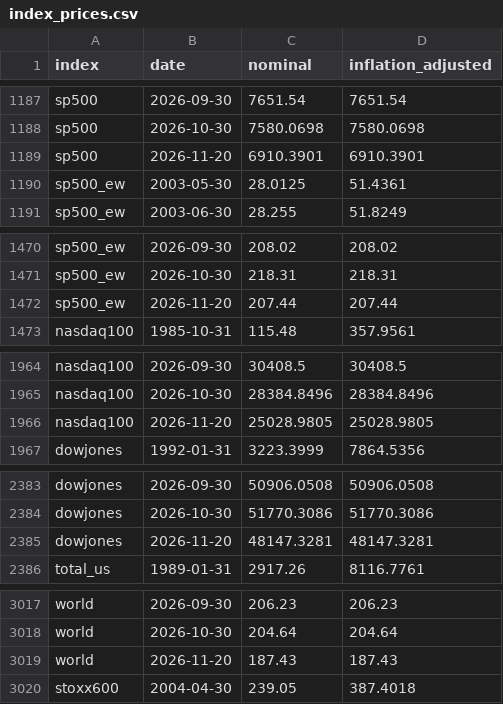
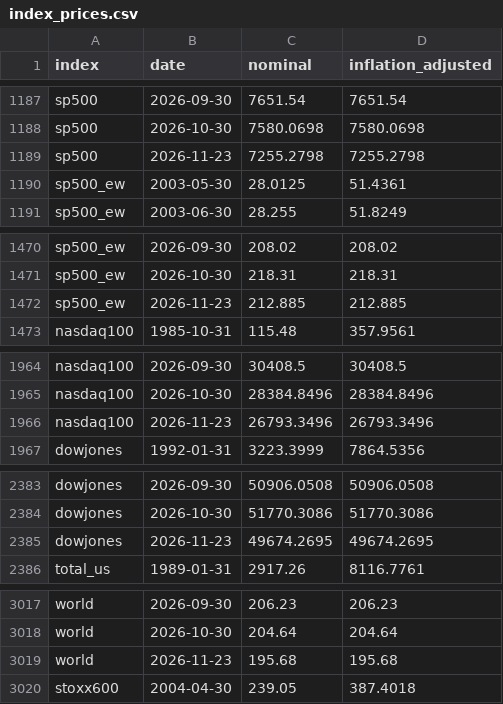
Before and after one commit to Antonis-Koutsoumpis/sp500-backtester, a CSV file: docs/data/index_prices.csv, drawn as a sheet; only a part is shown, gaps mark what is left out; the diff covers the shown part only.

```diff
--- a/docs/data/index_prices.csv
+++ b/docs/data/index_prices.csv
@@ -1188,3 +1188,3 @@ sp500,2026-09-30,7651.54,7651.54
 sp500,2026-10-30,7580.0698,7580.0698
-sp500,2026-11-20,6910.3901,6910.3901
+sp500,2026-11-23,7255.2798,7255.2798
 sp500_ew,2003-05-30,28.0125,51.4361
@@ -1471,3 +1471,3 @@ sp500_ew,2026-09-30,208.02,208.02
 sp500_ew,2026-10-30,218.31,218.31
-sp500_ew,2026-11-20,207.44,207.44
+sp500_ew,2026-11-23,212.885,212.885
 nasdaq100,1985-10-31,115.48,357.9561
@@ -1965,3 +1965,3 @@ nasdaq100,2026-09-30,30408.5,30408.5
 nasdaq100,2026-10-30,28384.8496,28384.8496
-nasdaq100,2026-11-20,25028.9805,25028.9805
+nasdaq100,2026-11-23,26793.3496,26793.3496
 dowjones,1992-01-31,3223.3999,7864.5356
@@ -2384,3 +2384,3 @@ dowjones,2026-09-30,50906.0508,50906.0508
 dowjones,2026-10-30,51770.3086,51770.3086
-dowjones,2026-11-20,48147.3281,48147.3281
+dowjones,2026-11-23,49674.2695,49674.2695
 total_us,1989-01-31,2917.26,8116.7761
@@ -3018,3 +3018,3 @@ world,2026-09-30,206.23,206.23
 world,2026-10-30,204.64,204.64
-world,2026-11-20,187.43,187.43
+world,2026-11-23,195.68,195.68
 stoxx600,2004-04-30,239.05,387.4018
```
Also changed, not shown: 4 added rows and 4 removed rows elsewhere in this file, data/index_prices.csv, 2 other files.
